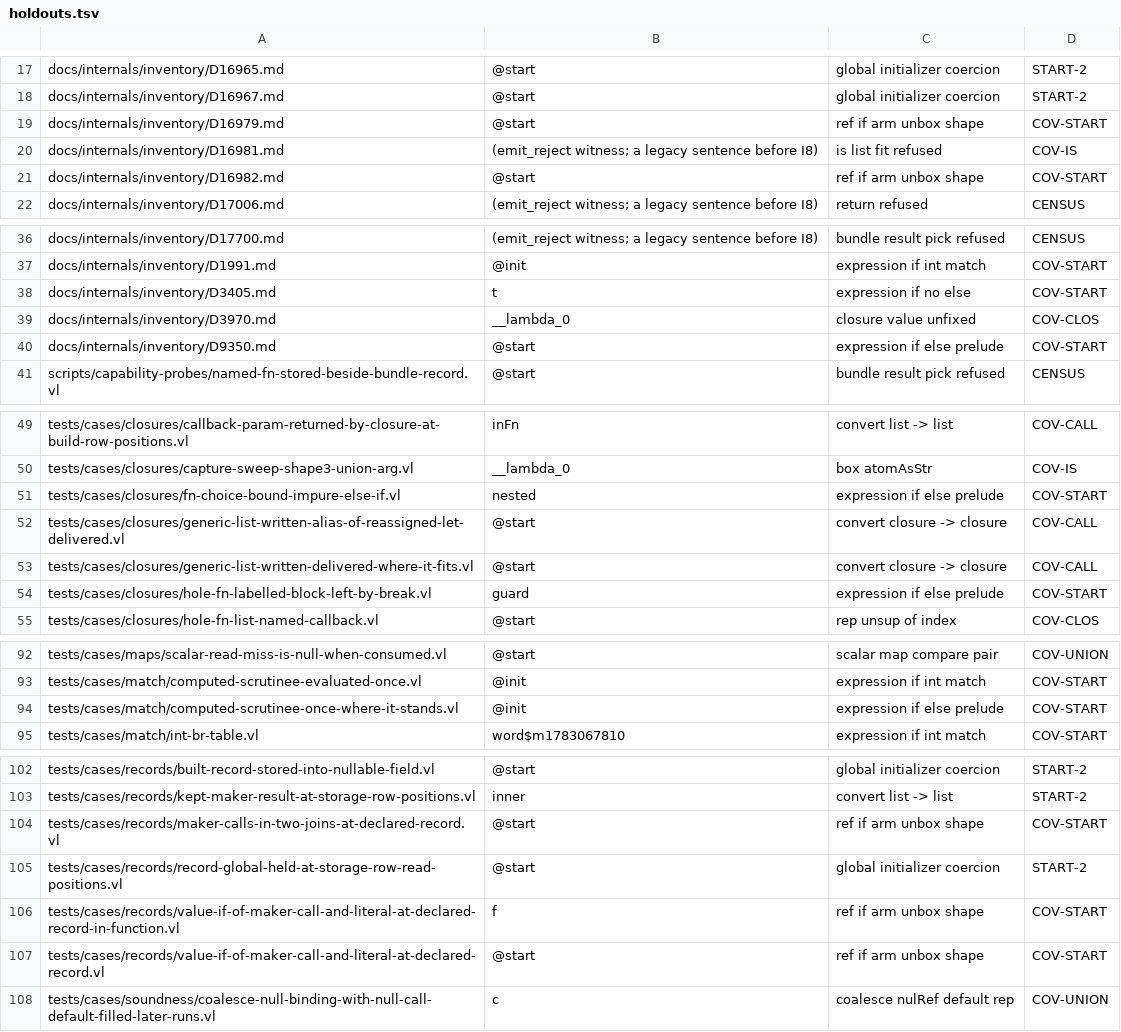
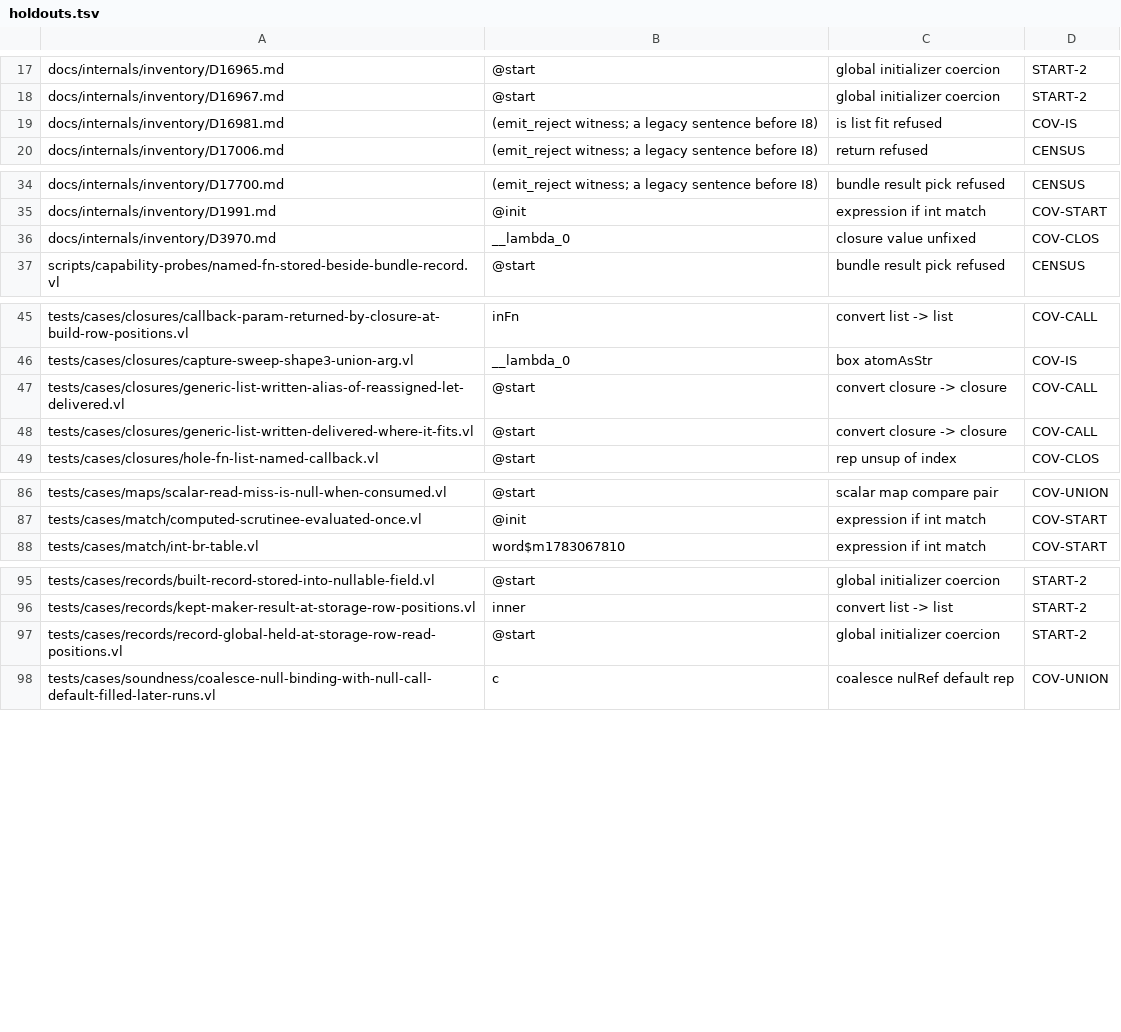
Before and after one commit to voces/vl, a TSV file: scripts/ir-i8-census/holdouts.tsv, drawn as a sheet; only a part is shown, gaps mark what is left out; the diff covers the shown part only; the diff names each change by its address in the sheet, - before the commit and + after, or states it on an @@ line.

```diff
--- a/scripts/ir-i8-census/holdouts.tsv
+++ b/scripts/ir-i8-census/holdouts.tsv
-row 19: docs/internals/inventory/D16979.md | @start | ref if arm unbox shape | COV-START
-row 21: docs/internals/inventory/D16982.md | @start | ref if arm unbox shape | COV-START
-row 38: docs/internals/inventory/D3405.md | t | expression if no else | COV-START
-row 40: docs/internals/inventory/D9350.md | @start | expression if else prelude | COV-START
-row 51: tests/cases/closures/fn-choice-bound-impure-else-if.vl | nested | expression if else prelude | COV-START
-row 54: tests/cases/closures/hole-fn-labelled-block-left-by-break.vl | guard | expression if else prelude | COV-START
-row 94: tests/cases/match/computed-scrutinee-once-where-it-stands.vl | @init | expression if else prelude | COV-START
-row 104: tests/cases/records/maker-calls-in-two-joins-at-declared-record.vl | @start | ref if arm unbox shape | COV-START
-row 106: tests/cases/records/value-if-of-maker-call-and-literal-at-declared-record-in-function.vl | f | ref if arm unbox shape | COV-START
-row 107: tests/cases/records/value-if-of-maker-call-and-literal-at-declared-record.vl | @start | ref if arm unbox shape | COV-START
```
Also changed, not shown: 1 removed row elsewhere in this file, 3 other files.
